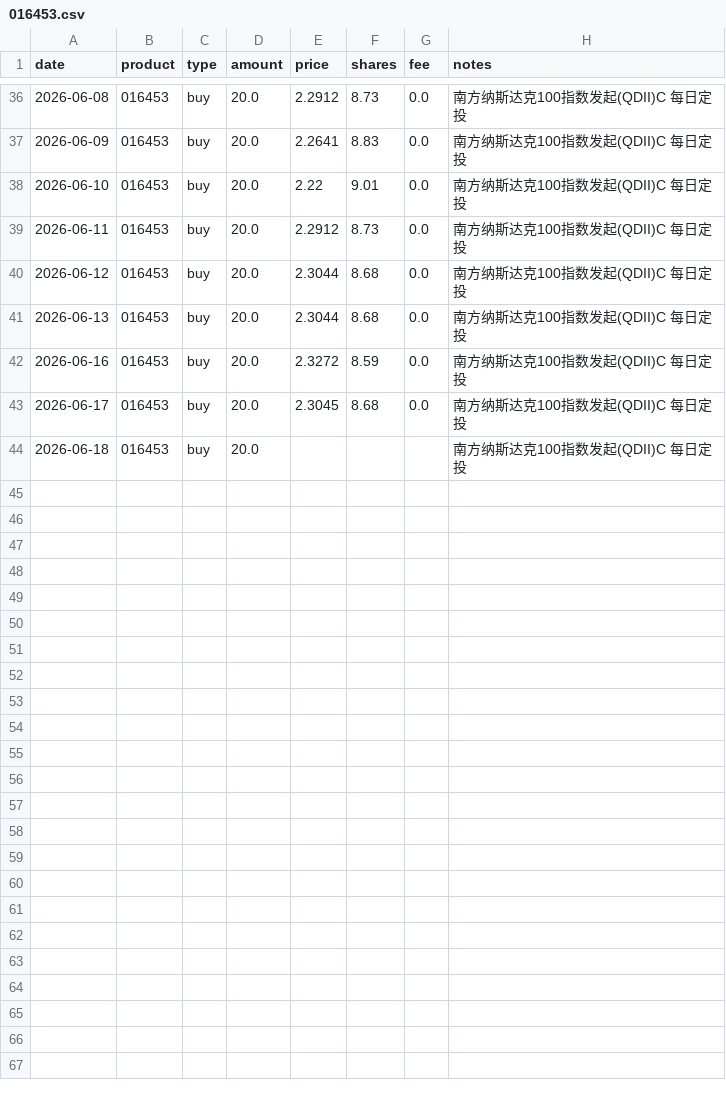
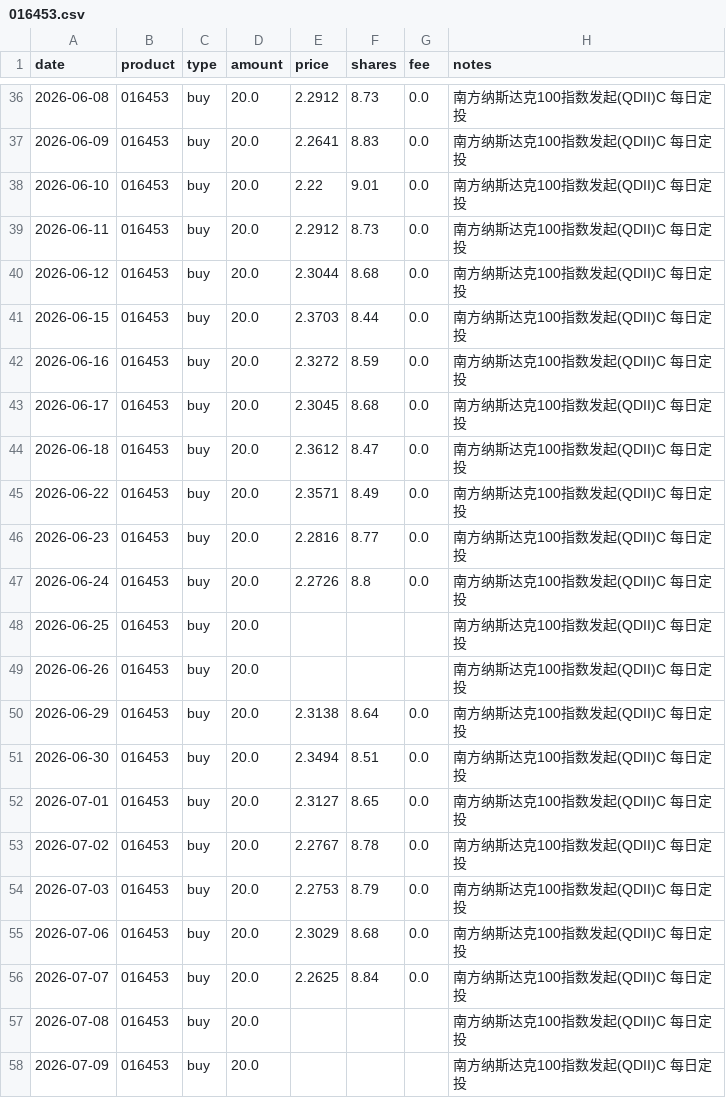
Before and after one commit to JINHUILYU/Quant, a CSV file: data/portfolio/016453.csv, drawn as a sheet; only a part is shown, gaps mark what is left out; the diff covers the shown part only.

```diff
--- a/data/portfolio/016453.csv
+++ b/data/portfolio/016453.csv
@@ -40,5 +40,19 @@ date,product,type,amount,price,shares,fee,notes
 2026-06-12,016453,buy,20.0,2.3044,8.68,0.0,南方纳斯达克100指数发起(QDII)C 每日定投
-2026-06-13,016453,buy,20.0,2.3044,8.68,0.0,南方纳斯达克100指数发起(QDII)C 每日定投
+2026-06-15,016453,buy,20.0,2.3703,8.44,0.0,南方纳斯达克100指数发起(QDII)C 每日定投
 2026-06-16,016453,buy,20.0,2.3272,8.59,0.0,南方纳斯达克100指数发起(QDII)C 每日定投
 2026-06-17,016453,buy,20.0,2.3045,8.68,0.0,南方纳斯达克100指数发起(QDII)C 每日定投
-2026-06-18,016453,buy,20.0,,,,南方纳斯达克100指数发起(QDII)C 每日定投
+2026-06-18,016453,buy,20.0,2.3612,8.47,0.0,南方纳斯达克100指数发起(QDII)C 每日定投
+2026-06-22,016453,buy,20.0,2.3571,8.49,0.0,南方纳斯达克100指数发起(QDII)C 每日定投
+2026-06-23,016453,buy,20.0,2.2816,8.77,0.0,南方纳斯达克100指数发起(QDII)C 每日定投
+2026-06-24,016453,buy,20.0,2.2726,8.8,0.0,南方纳斯达克100指数发起(QDII)C 每日定投
+2026-06-25,016453,buy,20.0,,,,南方纳斯达克100指数发起(QDII)C 每日定投
+2026-06-26,016453,buy,20.0,,,,南方纳斯达克100指数发起(QDII)C 每日定投
+2026-06-29,016453,buy,20.0,2.3138,8.64,0.0,南方纳斯达克100指数发起(QDII)C 每日定投
+2026-06-30,016453,buy,20.0,2.3494,8.51,0.0,南方纳斯达克100指数发起(QDII)C 每日定投
+2026-07-01,016453,buy,20.0,2.3127,8.65,0.0,南方纳斯达克100指数发起(QDII)C 每日定投
+2026-07-02,016453,buy,20.0,2.2767,8.78,0.0,南方纳斯达克100指数发起(QDII)C 每日定投
+2026-07-03,016453,buy,20.0,2.2753,8.79,0.0,南方纳斯达克100指数发起(QDII)C 每日定投
+2026-07-06,016453,buy,20.0,2.3029,8.68,0.0,南方纳斯达克100指数发起(QDII)C 每日定投
+2026-07-07,016453,buy,20.0,2.2625,8.84,0.0,南方纳斯达克100指数发起(QDII)C 每日定投
+2026-07-08,016453,buy,20.0,,,,南方纳斯达克100指数发起(QDII)C 每日定投
+2026-07-09,016453,buy,20.0,,,,南方纳斯达克100指数发起(QDII)C 每日定投
```
Also changed, not shown: 2 moved rows elsewhere in this file, data/portfolio/014143.csv, data/portfolio/016452.csv, 8 other files.
